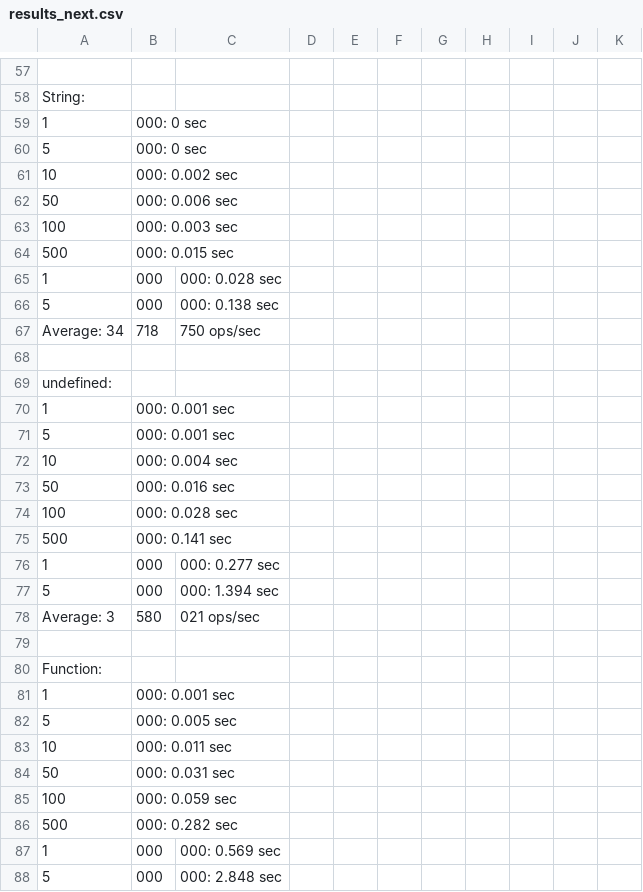
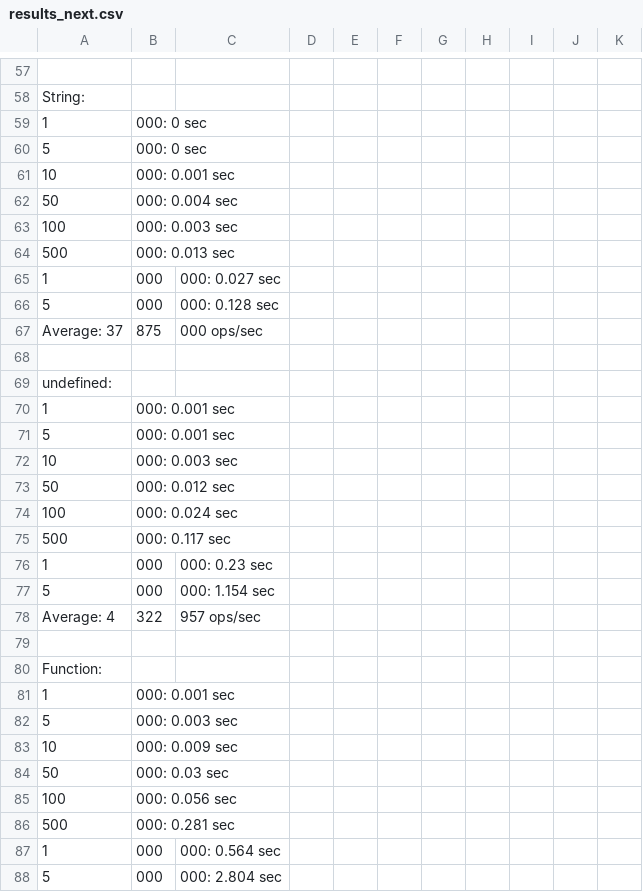
Before and after one commit to planttheidea/hash-it, a CSV file: results_next.csv, drawn as a sheet; only a part is shown, gaps mark what is left out; the diff covers the shown part only.

```diff
--- a/results_next.csv
+++ b/results_next.csv
@@ -60,9 +60,9 @@ String:
 5,000: 0 sec
-10,000: 0.002 sec
-50,000: 0.006 sec
+10,000: 0.001 sec
+50,000: 0.004 sec
 100,000: 0.003 sec
-500,000: 0.015 sec
-1,000,000: 0.028 sec
-5,000,000: 0.138 sec
-Average: 34,718,750 ops/sec
+500,000: 0.013 sec
+1,000,000: 0.027 sec
+5,000,000: 0.128 sec
+Average: 37,875,000 ops/sec
 
@@ -71,9 +71,9 @@ undefined:
 5,000: 0.001 sec
-10,000: 0.004 sec
-50,000: 0.016 sec
-100,000: 0.028 sec
-500,000: 0.141 sec
-1,000,000: 0.277 sec
-5,000,000: 1.394 sec
-Average: 3,580,021 ops/sec
+10,000: 0.003 sec
+50,000: 0.012 sec
+100,000: 0.024 sec
+500,000: 0.117 sec
+1,000,000: 0.23 sec
+5,000,000: 1.154 sec
+Average: 4,322,957 ops/sec
 
@@ -81,8 +81,8 @@ Function:
 1,000: 0.001 sec
-5,000: 0.005 sec
-10,000: 0.011 sec
-50,000: 0.031 sec
-100,000: 0.059 sec
-500,000: 0.282 sec
-1,000,000: 0.569 sec
-5,000,000: 2.848 sec
+5,000: 0.003 sec
+10,000: 0.009 sec
+50,000: 0.03 sec
+100,000: 0.056 sec
+500,000: 0.281 sec
+1,000,000: 0.564 sec
+5,000,000: 2.804 sec
```
Also changed, not shown: 16 added rows, 16 removed rows, 2 moved rows and 79 edited cells elsewhere in this file, 24 other files.
